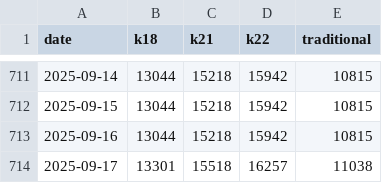
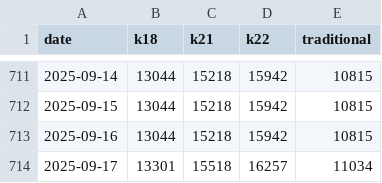
Before and after one commit to sjsakib/gold-price, a CSV file: fe/src/prices.csv, drawn as a sheet; only a part is shown, gaps mark what is left out.

Commit message:
[auto] updated prices

```diff
--- a/fe/src/prices.csv
+++ b/fe/src/prices.csv
@@ -713,2 +713,2 @@ date,k18,k21,k22,traditional
 2025-09-16,13044,15218,15942,10815
-2025-09-17,13301,15518,16257,11038
+2025-09-17,13301,15518,16257,11034
```
